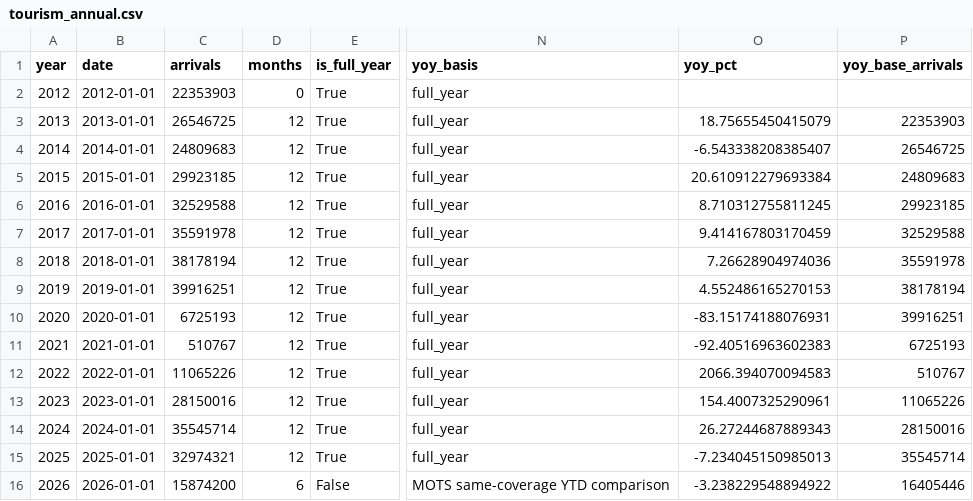
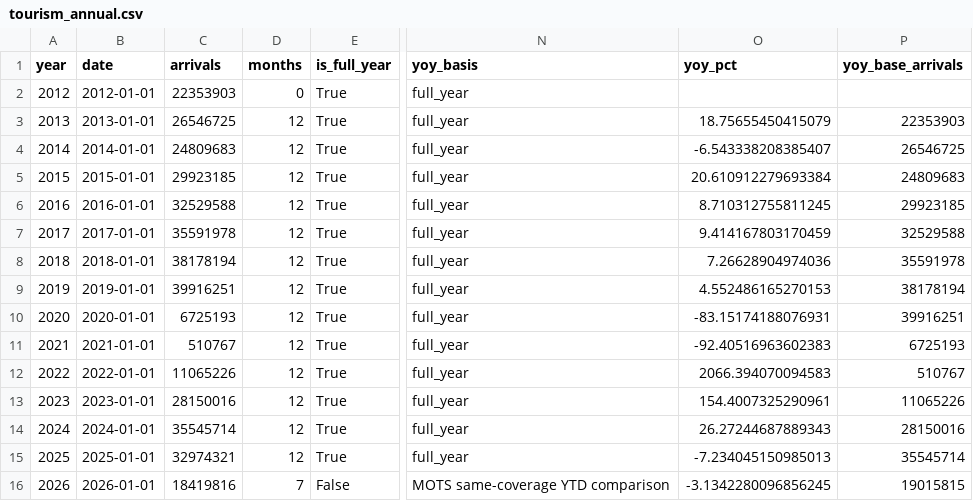
Before and after one commit to benzkanin41-alt/thailand-tourism-dashboard, a CSV file: outputs/tourism_annual.csv, drawn as a sheet; only a part is shown, gaps mark what is left out; the diff names each change by its address in the sheet, - before the commit and + after, or states it on an @@ line.

```diff
--- a/outputs/tourism_annual.csv
+++ b/outputs/tourism_annual.csv
-C16 (arrivals): 15874200
+C16 (arrivals): 18419816
-D16 (months): 6
+D16 (months): 7
-O16 (yoy_pct): -3.238229548894922
+O16 (yoy_pct): -3.1342280096856245
-P16 (yoy_base_arrivals): 16405446
+P16 (yoy_base_arrivals): 19015815
```
Also changed, not shown: outputs/tourism_monthly.csv, outputs/tourism_ytd.csv, 7 other files.
